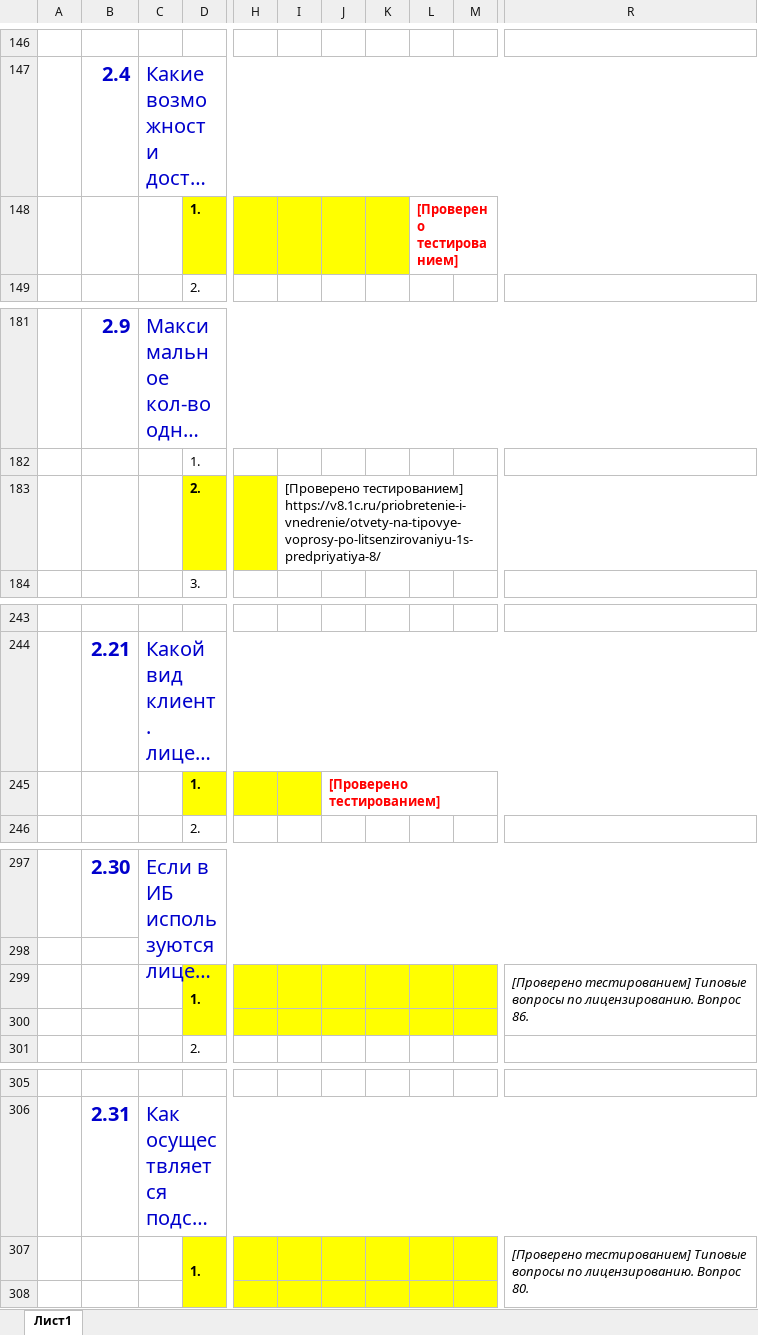
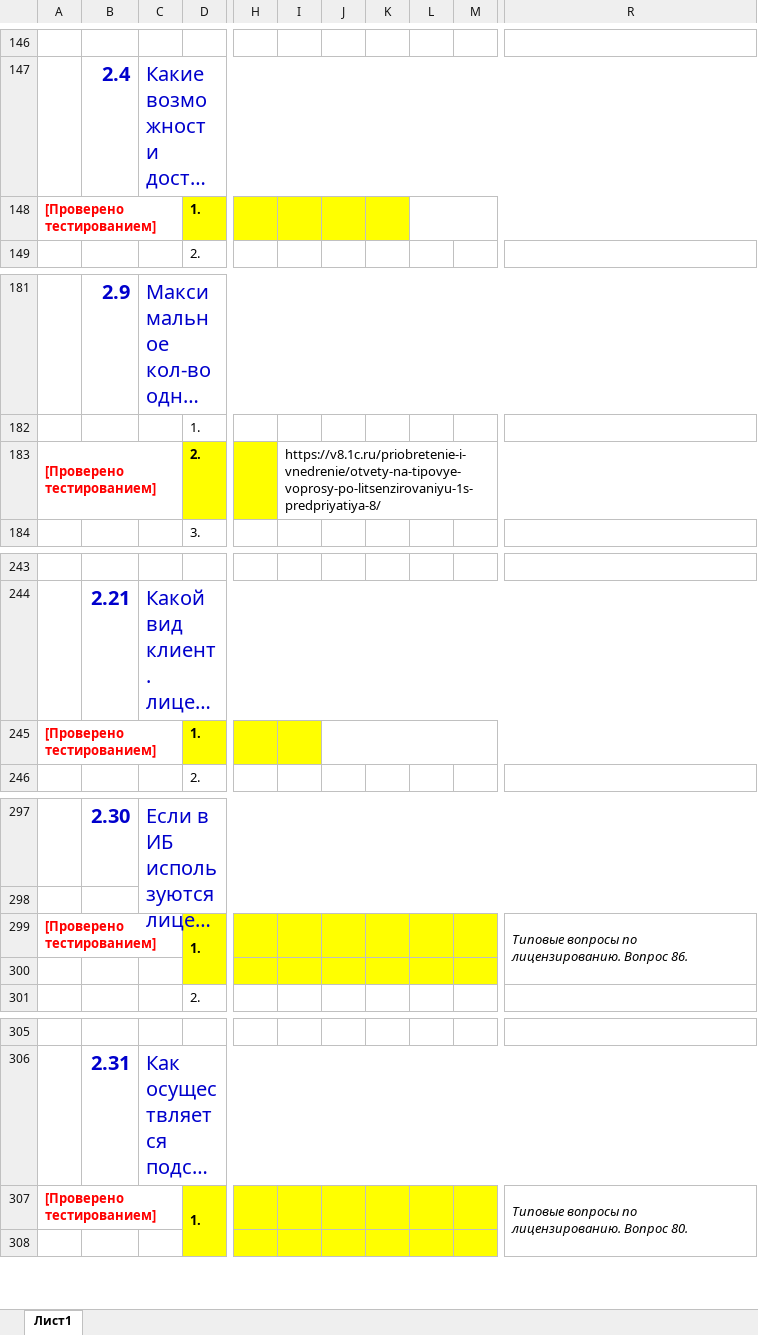
Before and after one commit to ivankoff/1c-admin-exam-prep, an Excel workbook: Q&A.xlsx, sheet Лист1, drawn as a sheet; only a part is shown, gaps mark what is left out; long unchanged cells end in …; values as stored, in another font and other column widths than the file's, no borders; the diff covers the shown part only; the diff names each change by its address in the sheet, - before the commit and + after, or states it on an @@ line.

```diff
--- a/Q&A.xlsx (sheet Лист1)
+++ b/Q&A.xlsx (sheet Лист1)
-A148: (empty)
+A148: [Проверено тестированием]
+A148:C148 merged
-L148: [Проверено тестированием]
+L148: (empty)
-A183: (empty)
+A183: [Проверено тестированием]
+A183:C183 merged
-I183: [Проверено тестированием] https://v8.1c.ru/priobretenie-i-vnedrenie/otvety-na-tipovye-voprosy-po-litsenzirovaniyu-1s-predpriyatiya-8/
+I183: https://v8.1c.ru/priobretenie-i-vnedrenie/otvety-na-tipovye-voprosy-po-litsenzirovaniyu-1s-predpriyatiya-8/
-A245: (empty)
+A245: [Проверено тестированием]
+A245:C245 merged
-J245: [Проверено тестированием]
+J245: (empty)
-A299: (empty)
+A299: [Проверено тестированием]
+A299:C299 merged
-R299: [Проверено тестированием] Типовые вопросы…
+R299: Типовые вопросы…
-A307: (empty)
+A307: [Проверено тестированием]
+A307:C307 merged
-R307: [Проверено тестированием] Типовые вопросы…
+R307: Типовые вопросы…
```
Also changed, not shown: 36 added rows, 16 edited cells, cell formats and merged cells elsewhere in this sheet.
